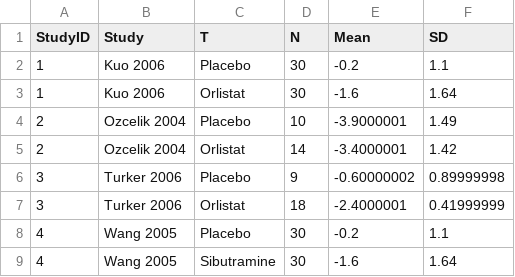
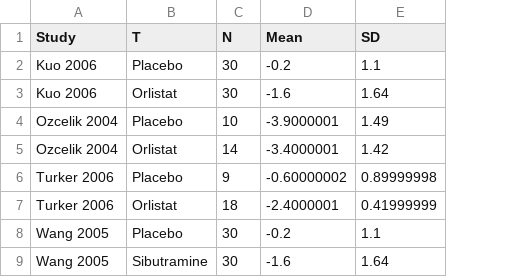
Before and after one commit to CRSU-Apps/MetaInsight, a CSV file: Cont_long.csv, drawn as a sheet; only a part is shown; the diff names each change by its address in the sheet, - before the commit and + after, or states it on an @@ line.

Commit message:
Extracted business logic from application logic Removed requirement for study IDs to be specified in the uploaded data

```diff
--- a/Cont_long.csv
+++ b/Cont_long.csv
-column A (StudyID), rows 2-9: 1 | 1 | 2 | 2 | 3 | 3 | 4 | 4
```
Also changed, not shown: Binary_long.csv, Binary_wide.csv, 11 other files.
